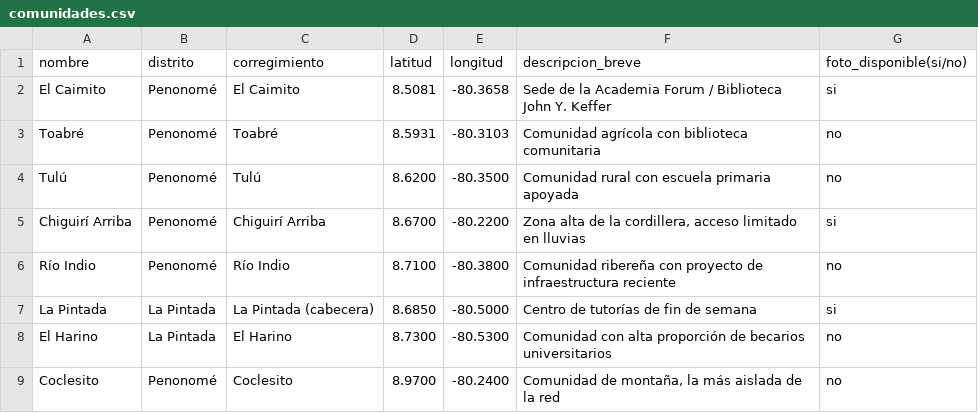
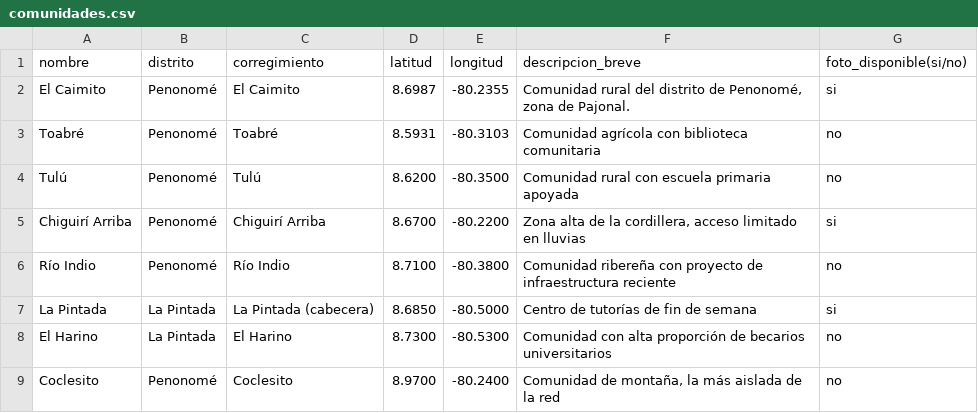
Before and after one commit to fabianconte7dg3/ForumPage, a CSV file: docs/fase-0/plantillas/comunidades.csv, drawn as a sheet.

Commit message:
fix(comunidades): corregir coordenadas de El Caimito a Penonome Norte (8.6987, -80.2355) y limpiar texto de sede obsoleta

```diff
--- a/docs/fase-0/plantillas/comunidades.csv
+++ b/docs/fase-0/plantillas/comunidades.csv
@@ -1,3 +1,3 @@
 nombre,distrito,corregimiento,latitud,longitud,descripcion_breve,foto_disponible(si/no)
-El Caimito,Penonomé,El Caimito,8.5081,-80.3658,"Sede de la Academia Forum / Biblioteca John Y. Keffer",si
+El Caimito,Penonomé,El Caimito,8.6987,-80.2355,"Comunidad rural del distrito de Penonomé, zona de Pajonal.",si
 Toabré,Penonomé,Toabré,8.5931,-80.3103,"Comunidad agrícola con biblioteca comunitaria",no
```
Also changed, not shown: 2 other files.
